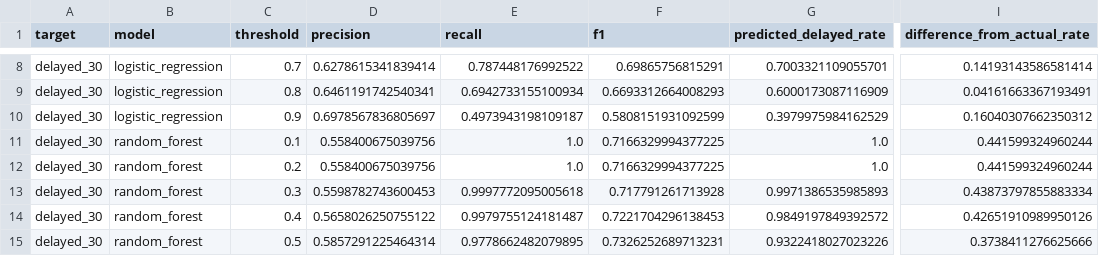
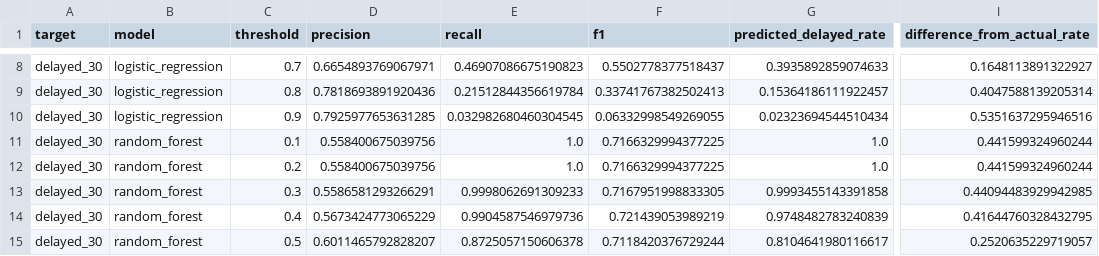
Before and after one commit to Aseel-Sh/Civic-Complaint-Triage-Model, a CSV file: civic-complaint-triage/reports/threshold_analysis_delayed_30.csv, drawn as a sheet; only a part is shown, gaps mark what is left out; the diff covers the shown part only; the diff names each change by its address in the sheet, - before the commit and + after, or states it on an @@ line.

```diff
--- a/civic-complaint-triage/reports/threshold_analysis_delayed_30.csv
+++ b/civic-complaint-triage/reports/threshold_analysis_delayed_30.csv
-D8 (precision): 0.6278615341839414
+D8 (precision): 0.6654893769067971
-E8 (recall): 0.787448176992522
+E8 (recall): 0.46907086675190823
-F8 (f1): 0.69865756815291
+F8 (f1): 0.5502778377518437
-G8 (predicted_delayed_rate): 0.7003321109055701
+G8 (predicted_delayed_rate): 0.3935892859074633
-I8 (difference_from_actual_rate): 0.14193143586581414
+I8 (difference_from_actual_rate): 0.1648113891322927
-D9 (precision): 0.6461191742540341
+D9 (precision): 0.7818693891920436
-E9 (recall): 0.6942733155100934
+E9 (recall): 0.21512844356619784
-F9 (f1): 0.6693312664008293
+F9 (f1): 0.33741767382502413
-G9 (predicted_delayed_rate): 0.6000173087116909
+G9 (predicted_delayed_rate): 0.15364186111922457
-I9 (difference_from_actual_rate): 0.04161663367193491
+I9 (difference_from_actual_rate): 0.4047588139205314
-D10 (precision): 0.6978567836805697
+D10 (precision): 0.7925977653631285
-E10 (recall): 0.4973943198109187
+E10 (recall): 0.032982680460304545
-F10 (f1): 0.5808151931092599
+F10 (f1): 0.06332998549269055
-G10 (predicted_delayed_rate): 0.3979975984162529
+G10 (predicted_delayed_rate): 0.02323694544510434
-I10 (difference_from_actual_rate): 0.16040307662350312
+I10 (difference_from_actual_rate): 0.5351637295946516
-D13 (precision): 0.5598782743600453
+D13 (precision): 0.5586581293266291
-E13 (recall): 0.9997772095005618
+E13 (recall): 0.9998062691309233
-F13 (f1): 0.717791261713928
+F13 (f1): 0.7167951998833305
-G13 (predicted_delayed_rate): 0.9971386535985893
+G13 (predicted_delayed_rate): 0.9993455143391858
-I13 (difference_from_actual_rate): 0.43873797855883334
+I13 (difference_from_actual_rate): 0.44094483929942985
-D14 (precision): 0.5658026250755122
+D14 (precision): 0.5673424773065229
-E14 (recall): 0.9979755124181487
+E14 (recall): 0.9904587546979736
-F14 (f1): 0.7221704296138453
+F14 (f1): 0.721439053989219
-G14 (predicted_delayed_rate): 0.9849197849392572
+G14 (predicted_delayed_rate): 0.9748482783240839
-I14 (difference_from_actual_rate): 0.42651910989950126
+I14 (difference_from_actual_rate): 0.41644760328432795
-D15 (precision): 0.5857291225464314
+D15 (precision): 0.6011465792828207
-E15 (recall): 0.9778662482079895
+E15 (recall): 0.8725057150606378
-F15 (f1): 0.7326252689713231
+F15 (f1): 0.7118420376729244
-G15 (predicted_delayed_rate): 0.9322418027023226
+G15 (predicted_delayed_rate): 0.8104641980116617
-I15 (difference_from_actual_rate): 0.3738411276625666
+I15 (difference_from_actual_rate): 0.2520635229719057
```
Also changed, not shown: 50 edited cells elsewhere in this file, civic-complaint-triage/reports/model_metrics_delayed_30.csv, civic-complaint-triage/reports/zip_error_analysis_delayed_30.csv, 17 other files.
